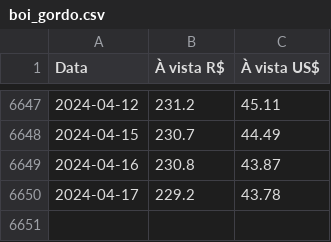
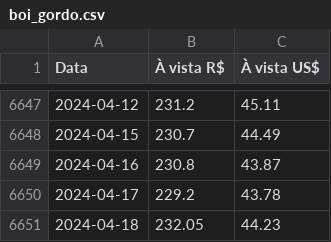
Before and after one commit to Rodslater/cepea, a CSV file: cepea/boi_gordo.csv, drawn as a sheet; only a part is shown, gaps mark what is left out.

```diff
--- a/cepea/boi_gordo.csv
+++ b/cepea/boi_gordo.csv
@@ -6650 +6650,2 @@ Data,À vista R$,À vista US$
 2024-04-17,229.2,43.78
+2024-04-18,232.05,44.23
```
Also changed, not shown: cepea/milho.csv, 3 other files.
